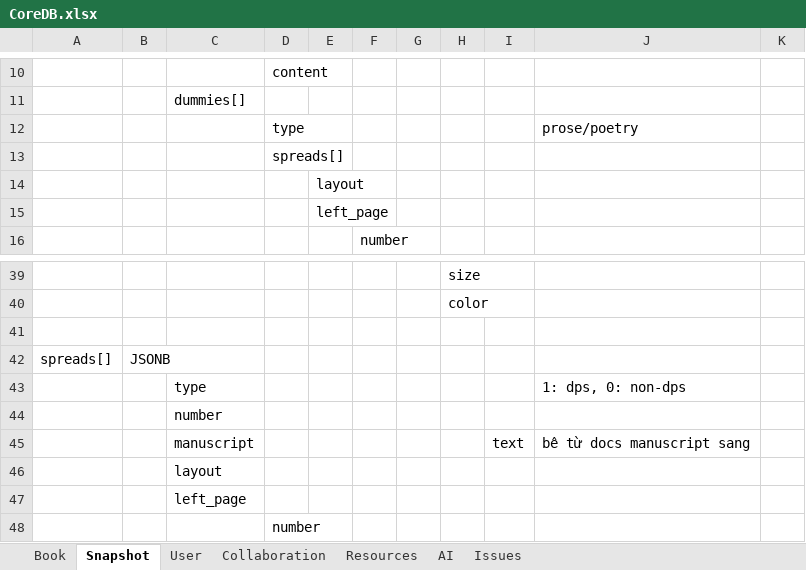
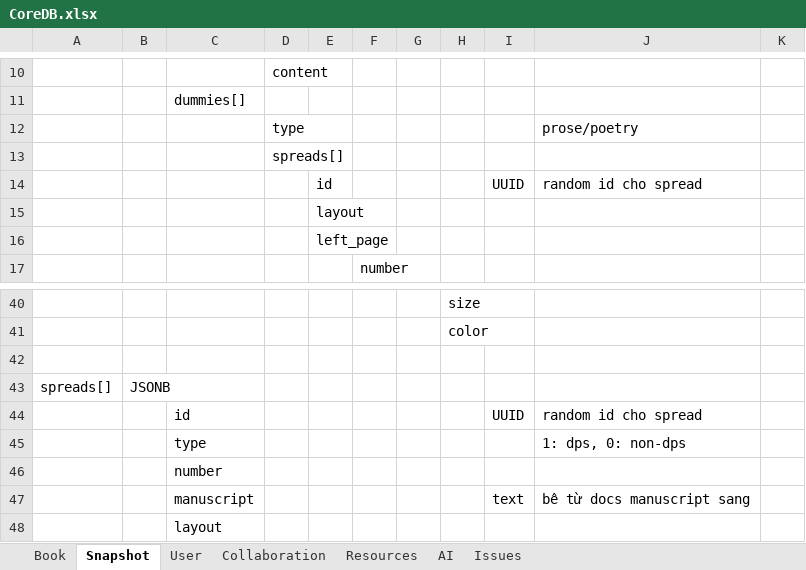
Before and after one commit to hacker1002/ai-storybook-design, an Excel workbook: CoreDB.xlsx, sheet Snapshot, drawn as a sheet; only a part is shown, gaps mark what is left out; the shorter side is filled out with more unchanged rows; values as stored, in another font and other column widths than the file's, no borders; the diff names each change by its address in the sheet, - before the commit and + after, or states it on an @@ line.

Commit message:
add snapshot store

```diff
--- a/CoreDB.xlsx (sheet Snapshot)
+++ b/CoreDB.xlsx (sheet Snapshot)
+row 14:  |  |  |  | id |  |  |  | UUID | random id cho spread
+row 44:  |  | id |  |  |  |  |  | UUID | random id cho spread
```
Also changed, not shown: 16 other files.
